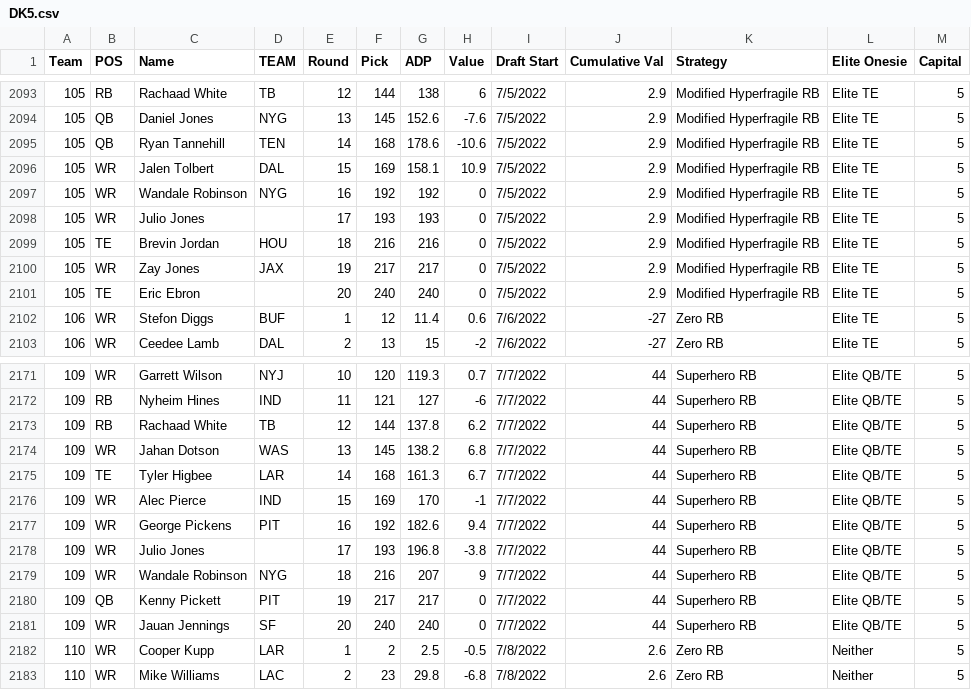
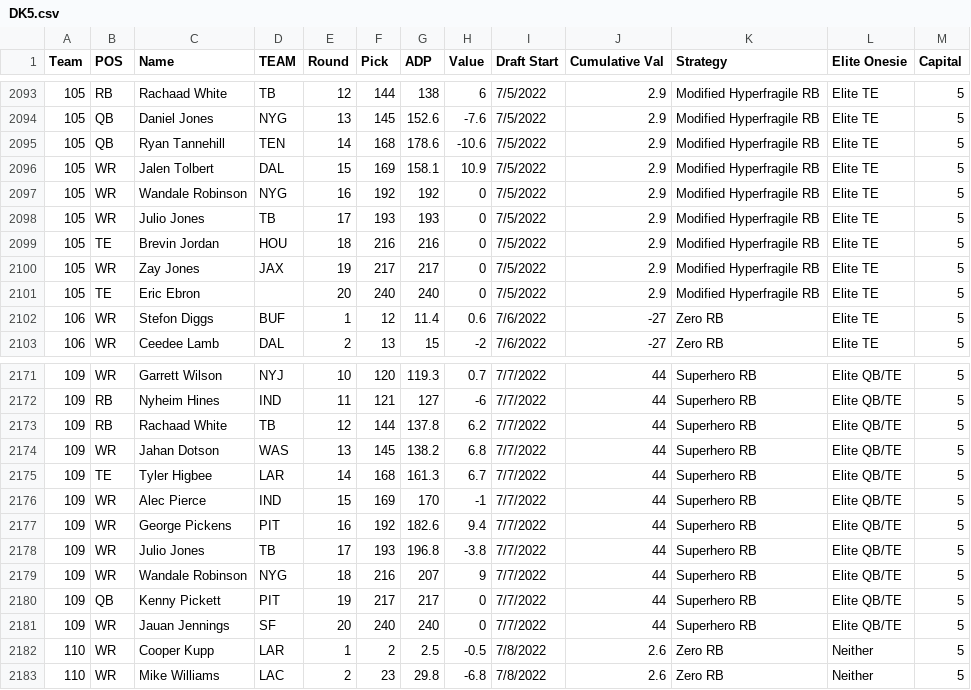
Before and after one commit to AndrewRucker/Fantasy-Football-and-Betting, a CSV file: BestBall/DK/DK5.csv, drawn as a sheet; only a part is shown, gaps mark what is left out; the diff covers the shown part only.

```diff
--- a/BestBall/DK/DK5.csv
+++ b/BestBall/DK/DK5.csv
@@ -2097,3 +2097,3 @@
 105,WR,Wandale Robinson,NYG,16,192,192,0,7/5/2022,2.9,Modified Hyperfragile RB,Elite TE,5
-105,WR,Julio Jones,,17,193,193,0,7/5/2022,2.9,Modified Hyperfragile RB,Elite TE,5
+105,WR,Julio Jones,TB,17,193,193,0,7/5/2022,2.9,Modified Hyperfragile RB,Elite TE,5
 105,TE,Brevin Jordan,HOU,18,216,216,0,7/5/2022,2.9,Modified Hyperfragile RB,Elite TE,5
@@ -2177,3 +2177,3 @@
 109,WR,George Pickens,PIT,16,192,182.6,9.4,7/7/2022,44,Superhero RB,Elite QB/TE,5
-109,WR,Julio Jones,,17,193,196.8,-3.8,7/7/2022,44,Superhero RB,Elite QB/TE,5
+109,WR,Julio Jones,TB,17,193,196.8,-3.8,7/7/2022,44,Superhero RB,Elite QB/TE,5
 109,WR,Wandale Robinson,NYG,18,216,207,9,7/7/2022,44,Superhero RB,Elite QB/TE,5
```
Also changed, not shown: 10 edited cells elsewhere in this file, BestBall/Underdog/Puppy3.csv.
